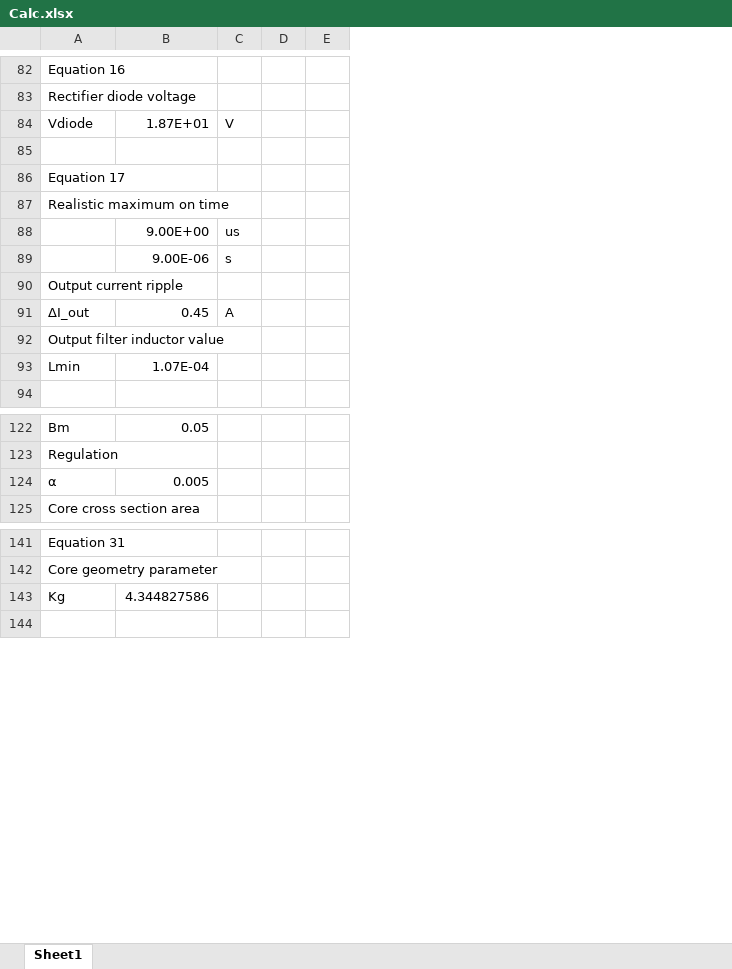
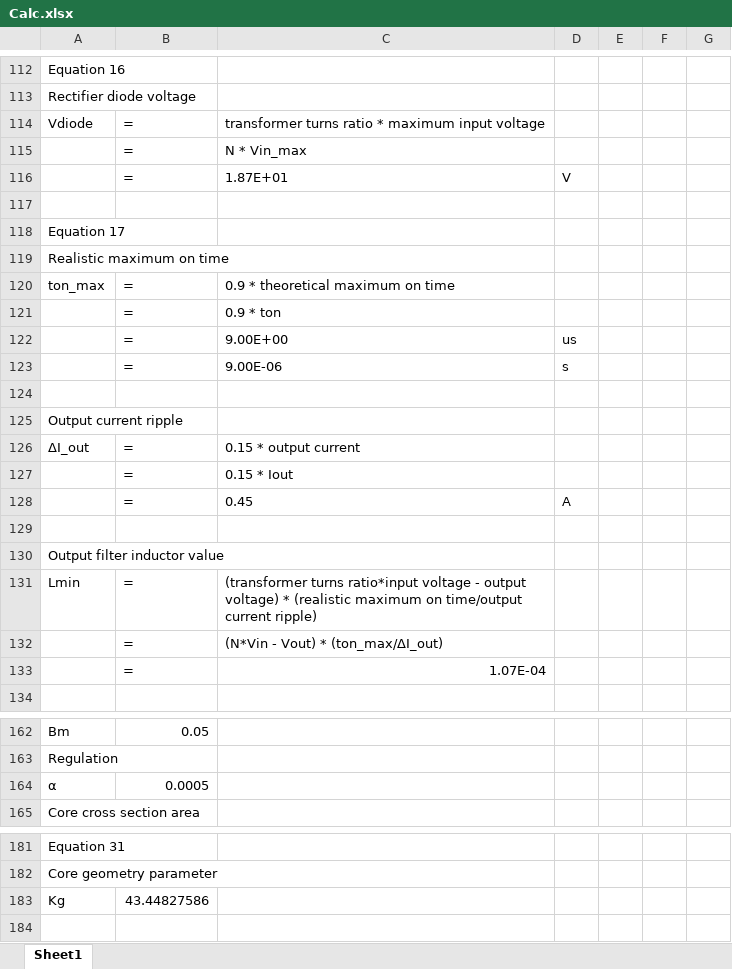
Before and after one commit to tlan16/power_electronics, an Excel workbook: Power Supply Design/Calc.xlsx, sheet Sheet1, drawn as a sheet; only a part is shown, gaps mark what is left out; values as stored, in another font and other column widths than the file's, no borders; removed rows and columns are numbered as before the commit, all else as after; the diff covers the shown part only; the diff names each change by its address in the sheet, - before the commit and + after, or states it on an @@ line.

```diff
--- a/Power Supply Design/Calc.xlsx (sheet Sheet1)
+++ b/Power Supply Design/Calc.xlsx (sheet Sheet1)
-column C, rows 84-91: V |  |  |  | us | s |  | A
+column C, row 114: transformer turns ratio * maximum input voltage; row 121: 0.9 * ton; row 126: 0.15 * output current; row 131: (transformer turns ratio*input voltage - output voltage) * (realistic maximum on time/output current ripple)
+column F, empty
+column G, empty
-B114: 1.87E+01
+B114: =
+row 115:  | = | N * Vin_max
+row 116:  | = | 1.87E+01 | V
+row 120: ton_max | = | 0.9 * theoretical maximum on time
-B121: 9.00E+00
+B121: =
+row 122:  | = | 9.00E+00 | us
+row 123:  | = | 9.00E-06 | s
-row 124:  | 9.00E-06 | s
+row 124: (empty)
-B126: 0.45
+B126: =
+row 127:  | = | 0.15 * Iout
+row 128:  | = | 0.45 | A
+row 129: (empty)
-B131: 1.07E-04
+B131: =
+row 132:  | = | (N*Vin - Vout) * (ton_max/ΔI_out)
+row 133:  | = | 1.07E-04
-B164: 0.005
+B164: 0.0005
-B183: 4.344827586
+B183: 43.44827586
```
Also changed, not shown: 34 added rows, 2 removed rows, 21 edited cells and cell formats elsewhere in this sheet, formulas that keep their value.
